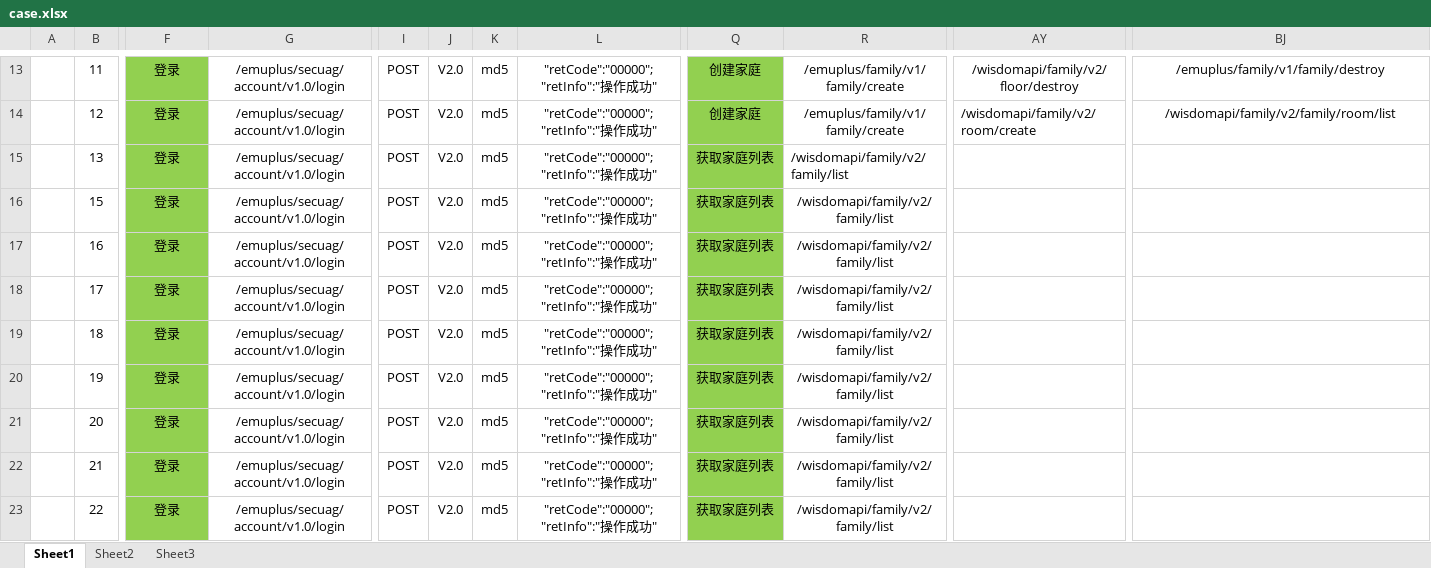
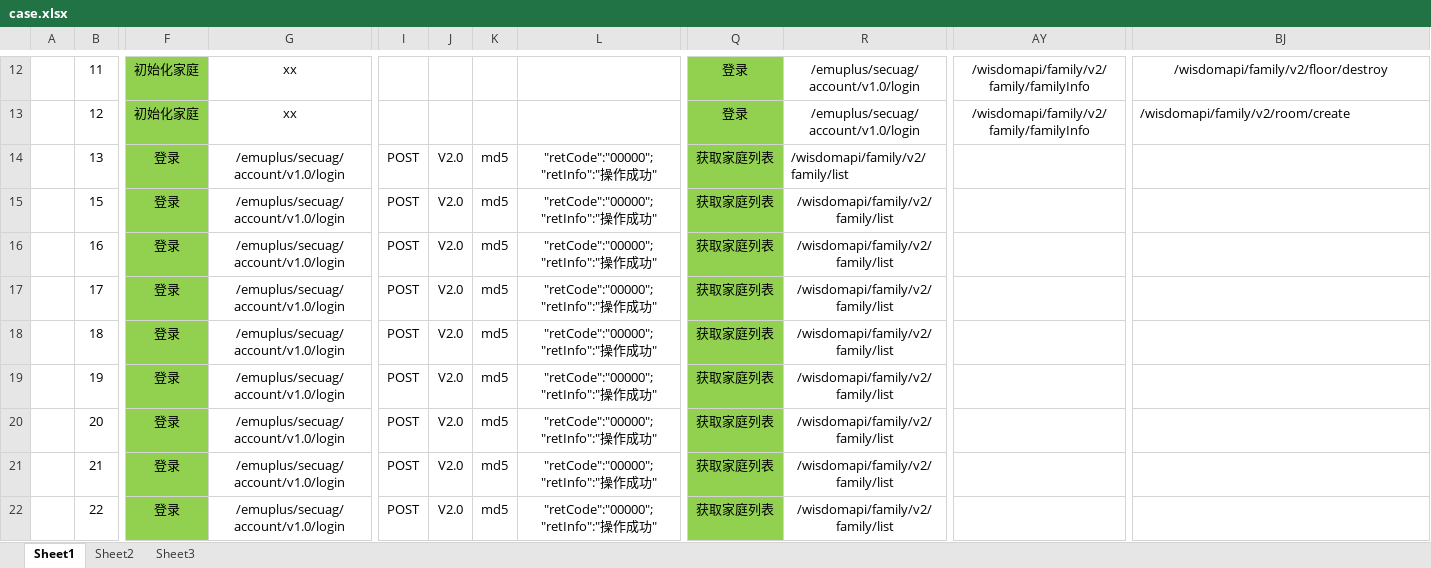
Before and after one commit to WeiWei1992/API_Auto_Test_1, an Excel workbook: case/case.xlsx, sheet Sheet1, drawn as a sheet; only a part is shown, gaps mark what is left out; values as stored, in another font and other column widths than the file's, no borders; addresses are those after the commit; the diff covers the shown part only; the diff names each change by its address in the sheet, - before the commit and + after, or states it on an @@ line.

```diff
--- a/case/case.xlsx (sheet Sheet1)
+++ b/case/case.xlsx (sheet Sheet1)
-F12:F13: 登录
+F12:F13: 初始化家庭
-G12:G13: /emuplus/secuag/account/v1.0/login
+G12:G13: xx
-I12:I13: POST
+I12:I13: (empty)
-J12:J13: V2.0
+J12:J13: (empty)
-K12:K13: md5
+K12:K13: (empty)
-L12:L13: "retCode":"00000";"retInfo":"操作成功"
+L12:L13: (empty)
-Q12:Q13: 创建家庭
+Q12:Q13: 登录
-R12:R13: /emuplus/family/v1/family/create
+R12:R13: /emuplus/secuag/account/v1.0/login
-AY12: /wisdomapi/family/v2/floor/destroy
+AY12: /wisdomapi/family/v2/family/familyInfo
-BJ12: /emuplus/family/v1/family/destroy
+BJ12: /wisdomapi/family/v2/floor/destroy
-AY13: /wisdomapi/family/v2/room/create
+AY13: /wisdomapi/family/v2/family/familyInfo
-AY13 alignment: left
+AY13 alignment: center
-BJ13: /wisdomapi/family/v2/family/room/list
+BJ13: /wisdomapi/family/v2/room/create
-BJ13 alignment: center
+BJ13 alignment: left
```
Also changed, not shown: 1 removed row, 432 edited cells and cell formats elsewhere in this sheet, 8 other files.
